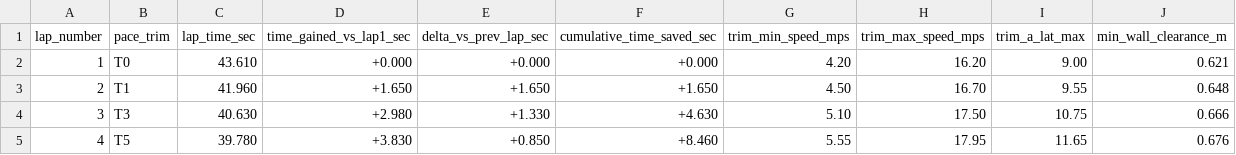
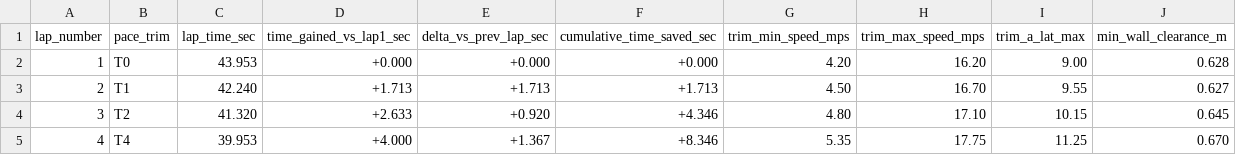
Before and after one commit to Bishal-yeti/F1Tenth-Repository, a CSV file: lap_time_gains_sakhir.csv, drawn as a sheet; only a part is shown; the diff covers the shown part only.

Commit message:
docs: update Part B GitHub tutorial and live ROS 2 10-lap telemetry (38.891s best lap, +37.603s saved)

```diff
--- a/lap_time_gains_sakhir.csv
+++ b/lap_time_gains_sakhir.csv
@@ -1,5 +1,5 @@
 lap_number,pace_trim,lap_time_sec,time_gained_vs_lap1_sec,delta_vs_prev_lap_sec,cumulative_time_saved_sec,trim_min_speed_mps,trim_max_speed_mps,trim_a_lat_max,min_wall_clearance_m
-1,T0,43.610,+0.000,+0.000,+0.000,4.20,16.20,9.00,0.621
-2,T1,41.960,+1.650,+1.650,+1.650,4.50,16.70,9.55,0.648
-3,T3,40.630,+2.980,+1.330,+4.630,5.10,17.50,10.75,0.666
-4,T5,39.780,+3.830,+0.850,+8.460,5.55,17.95,11.65,0.676
+1,T0,43.953,+0.000,+0.000,+0.000,4.20,16.20,9.00,0.628
+2,T1,42.240,+1.713,+1.713,+1.713,4.50,16.70,9.55,0.627
+3,T2,41.320,+2.633,+0.920,+4.346,4.80,17.10,10.15,0.645
+4,T4,39.953,+4.000,+1.367,+8.346,5.35,17.75,11.25,0.670
```
Also changed, not shown: 38 edited cells elsewhere in this file, lap_times_sakhir_v2_fast.csv, 2 other files.
